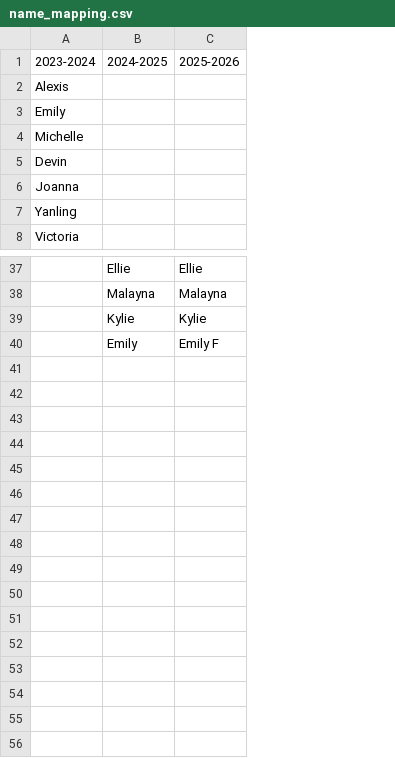
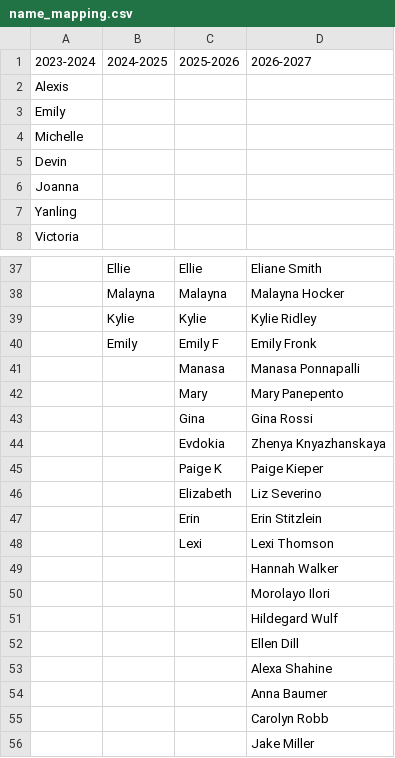
Before and after one commit to jeffreybaird/residency-schedule, a CSV file: data/name_mapping.csv, drawn as a sheet; only a part is shown, gaps mark what is left out; the diff names each change by its address in the sheet, - before the commit and + after, or states it on an @@ line.

```diff
--- a/data/name_mapping.csv
+++ b/data/name_mapping.csv
+column D (2026-2027), rows 37-40: Eliane Smith | Malayna Hocker | Kylie Ridley | Emily Fronk
+row 41:  |  | Manasa | Manasa Ponnapalli
+row 42:  |  | Mary | Mary Panepento
+row 43:  |  | Gina | Gina Rossi
+row 44:  |  | Evdokia | Zhenya Knyazhanskaya
+row 45:  |  | Paige K | Paige Kieper
+row 46:  |  | Elizabeth | Liz Severino
+row 47:  |  | Erin | Erin Stitzlein
+row 48:  |  | Lexi | Lexi Thomson
+row 49:  |  |  | Hannah Walker
+row 50:  |  |  | Morolayo Ilori
+row 51:  |  |  | Hildegard Wulf
+row 52:  |  |  | Ellen Dill
+row 53:  |  |  | Alexa Shahine
+row 54:  |  |  | Anna Baumer
+row 55:  |  |  | Carolyn Robb
+row 56:  |  |  | Jake Miller
```
Also changed, not shown: data/2025-2026.csv, data/2026-2027.csv, 3 other files.
